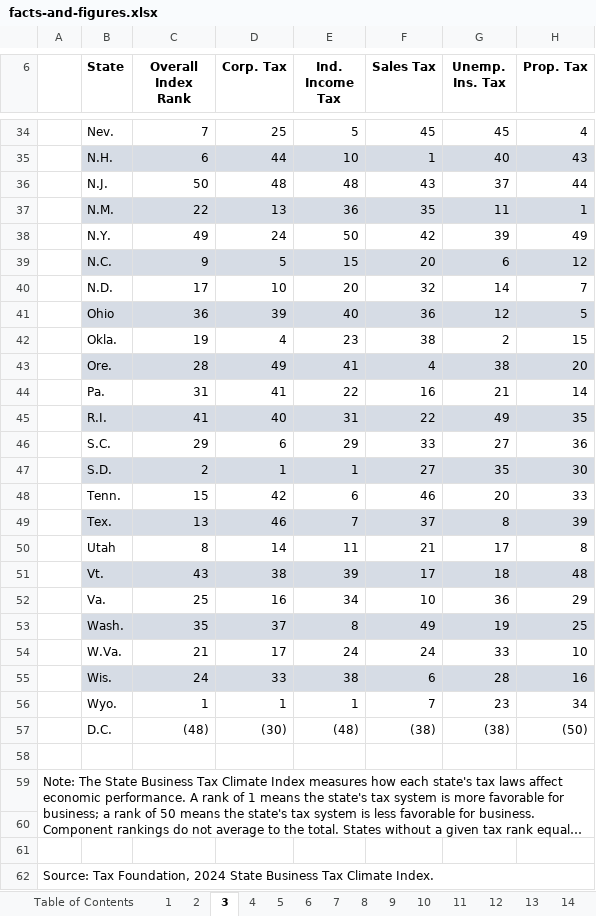
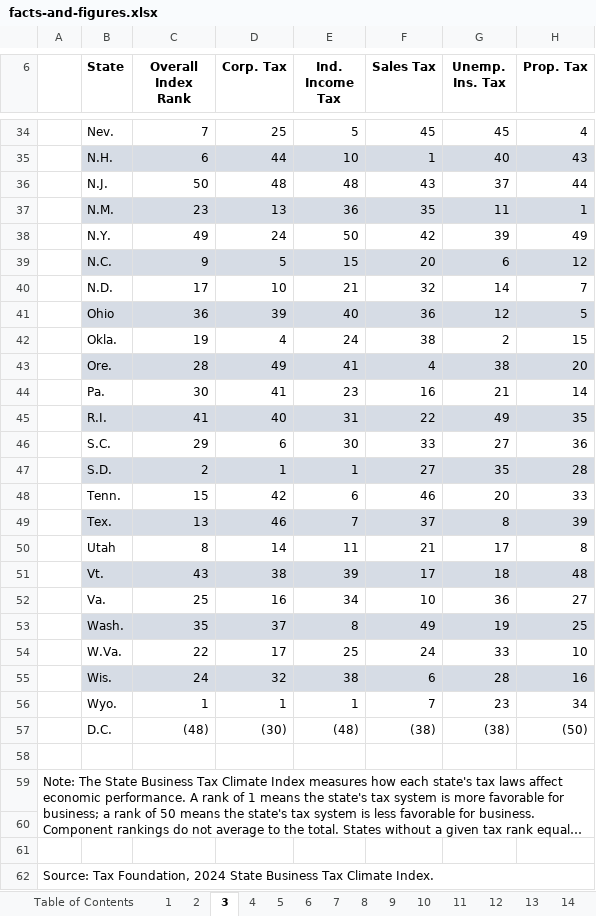
Before and after one commit to TaxFoundation/facts-and-figures-web, an Excel workbook: src/data/facts-and-figures.xlsx, sheet 3, drawn as a sheet; only a part is shown, gaps mark what is left out; long unchanged cells end in …; values as stored, in another font and other column widths than the file's, no borders; the diff covers the shown part only; the diff names each change by its address in the sheet, - before the commit and + after, or states it on an @@ line.

```diff
--- a/src/data/facts-and-figures.xlsx (sheet 3)
+++ b/src/data/facts-and-figures.xlsx (sheet 3)
-C37 (Overall Index Rank): 22
+C37 (Overall Index Rank): 23
-E40 (Ind. Income Tax): 20
+E40 (Ind. Income Tax): 21
-E42 (Ind. Income Tax): 23
+E42 (Ind. Income Tax): 24
-C44 (Overall Index Rank): 31
+C44 (Overall Index Rank): 30
-E44 (Ind. Income Tax): 22
+E44 (Ind. Income Tax): 23
-E46 (Ind. Income Tax): 29
+E46 (Ind. Income Tax): 30
-H47 (Prop. Tax): 30
+H47 (Prop. Tax): 28
-H52 (Prop. Tax): 29
+H52 (Prop. Tax): 27
-C54 (Overall Index Rank): 21
+C54 (Overall Index Rank): 22
-E54 (Ind. Income Tax): 24
+E54 (Ind. Income Tax): 25
-D55 (Corp. Tax): 33
+D55 (Corp. Tax): 32
```
Also changed, not shown: 23 edited cells elsewhere in this sheet, 3 other files.
